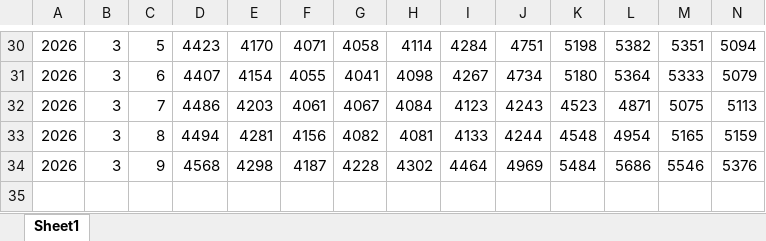
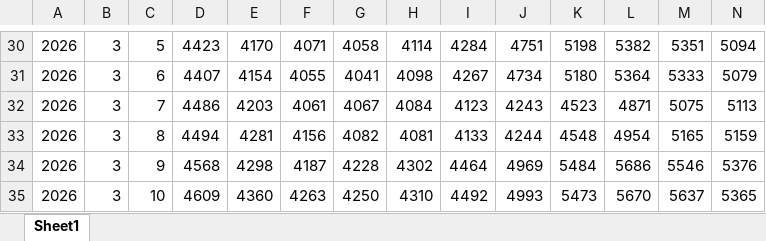
Before and after one commit to kkafadarova/eso-plexos-load, an Excel workbook: data/plexos_load_master.xlsx, sheet Sheet1, drawn as a sheet; only a part is shown, gaps mark what is left out; values as stored, in another font and other column widths than the file's, no borders; rows hold the shown columns only; the diff names each change by its address in the sheet, - before the commit and + after, or states it on an @@ line.

```diff
--- a/data/plexos_load_master.xlsx (sheet Sheet1)
+++ b/data/plexos_load_master.xlsx (sheet Sheet1)
+row 35: 2026 | 3 | 10 | 4609 | 4360 | 4263 | 4250 | 4310 | 4492 | 4993 | 5473 | 5670 | 5637 | 5365
```
